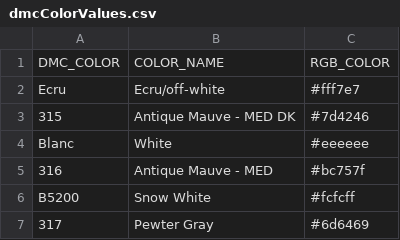
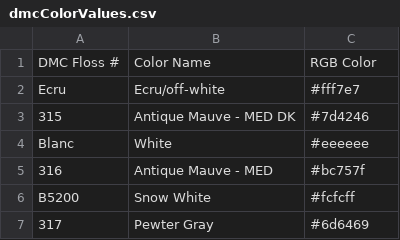
Before and after one commit to megsss/Thready, a CSV file: dmcColorValues.csv, drawn as a sheet; only a part is shown; removed rows and columns are numbered as before the commit, all else as after; the diff names each change by its address in the sheet, - before the commit and + after, or states it on an @@ line.

```diff
--- a/dmcColorValues.csv
+++ b/dmcColorValues.csv
-row 1: DMC_COLOR | COLOR_NAME | RGB_COLOR
+row 1: DMC Floss # | Color Name | RGB Color
```
Also changed, not shown: 1 other file.
